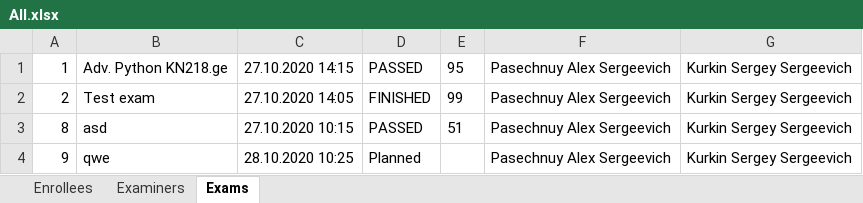
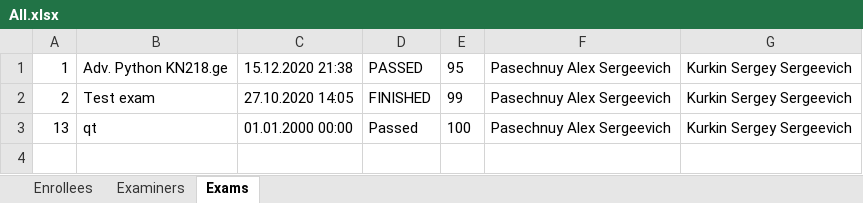
Before and after one commit to AlexPasechnuy/Python_labs_3.1, an Excel workbook: Reports/All.xlsx, sheet Exams, drawn as a sheet; values as stored, in another font and other column widths than the file's, no borders; removed rows and columns are numbered as before the commit, all else as after; the diff names each change by its address in the sheet, - before the commit and + after, or states it on an @@ line.

```diff
--- a/Reports/All.xlsx (sheet Exams)
+++ b/Reports/All.xlsx (sheet Exams)
-C1: 27.10.2020 14:15
+C1: 15.12.2020 21:38
-row 3: 8 | asd | 27.10.2020 10:15 | PASSED | 51 | Pasechnuy Alex Sergeevich | Kurkin Sergey Sergeevich
-row 4: 9 | qwe | 28.10.2020 10:25 | Planned |  | Pasechnuy Alex Sergeevich | Kurkin Sergey Sergeevich
+row 3: 13 | qt | 01.01.2000 00:00 | Passed | 100 | Pasechnuy Alex Sergeevich | Kurkin Sergey Sergeevich
```
Also changed, not shown: sheet Enrollees, sheet Examiners, 30 other files.
